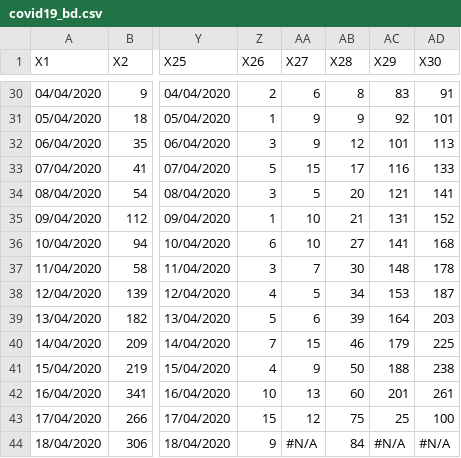
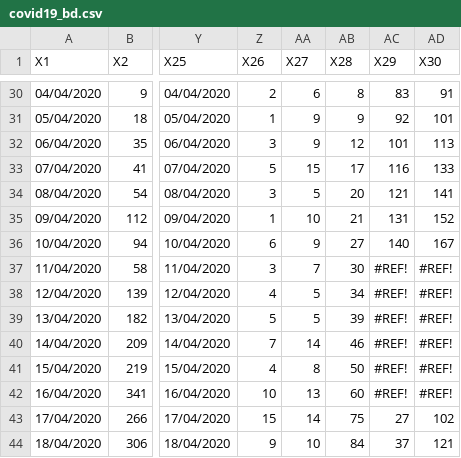
Before and after one commit to raheems/covid19, a CSV file: covid19_bd.csv, drawn as a sheet; only a part is shown, gaps mark what is left out; the diff names each change by its address in the sheet, - before the commit and + after, or states it on an @@ line.

Commit message:
global data refresh

```diff
--- a/covid19_bd.csv
+++ b/covid19_bd.csv
-AA36 (X27): 10
+AA36 (X27): 9
-AC36 (X29): 141
+AC36 (X29): 140
-AD36 (X30): 168
+AD36 (X30): 167
-AC37 (X29): 148
+AC37 (X29): #REF!
-AD37 (X30): 178
+AD37 (X30): #REF!
-AC38 (X29): 153
+AC38 (X29): #REF!
-AD38 (X30): 187
+AD38 (X30): #REF!
-AA39 (X27): 6
+AA39 (X27): 5
-AC39 (X29): 164
+AC39 (X29): #REF!
-AD39 (X30): 203
+AD39 (X30): #REF!
-AA40 (X27): 15
+AA40 (X27): 14
-AC40 (X29): 179
+AC40 (X29): #REF!
-AD40 (X30): 225
+AD40 (X30): #REF!
-AA41 (X27): 9
+AA41 (X27): 8
-AC41 (X29): 188
+AC41 (X29): #REF!
-AD41 (X30): 238
+AD41 (X30): #REF!
-AC42 (X29): 201
+AC42 (X29): #REF!
-AD42 (X30): 261
+AD42 (X30): #REF!
-AA43 (X27): 12
+AA43 (X27): 14
-AC43 (X29): 25
+AC43 (X29): 27
-AD43 (X30): 100
+AD43 (X30): 102
-AA44 (X27): #N/A
+AA44 (X27): 10
-AC44 (X29): #N/A
+AC44 (X29): 37
-AD44 (X30): #N/A
+AD44 (X30): 121
```
Also changed, not shown: jhu_confirmed_global.csv, jhu_deaths_global.csv, 34 other files.
